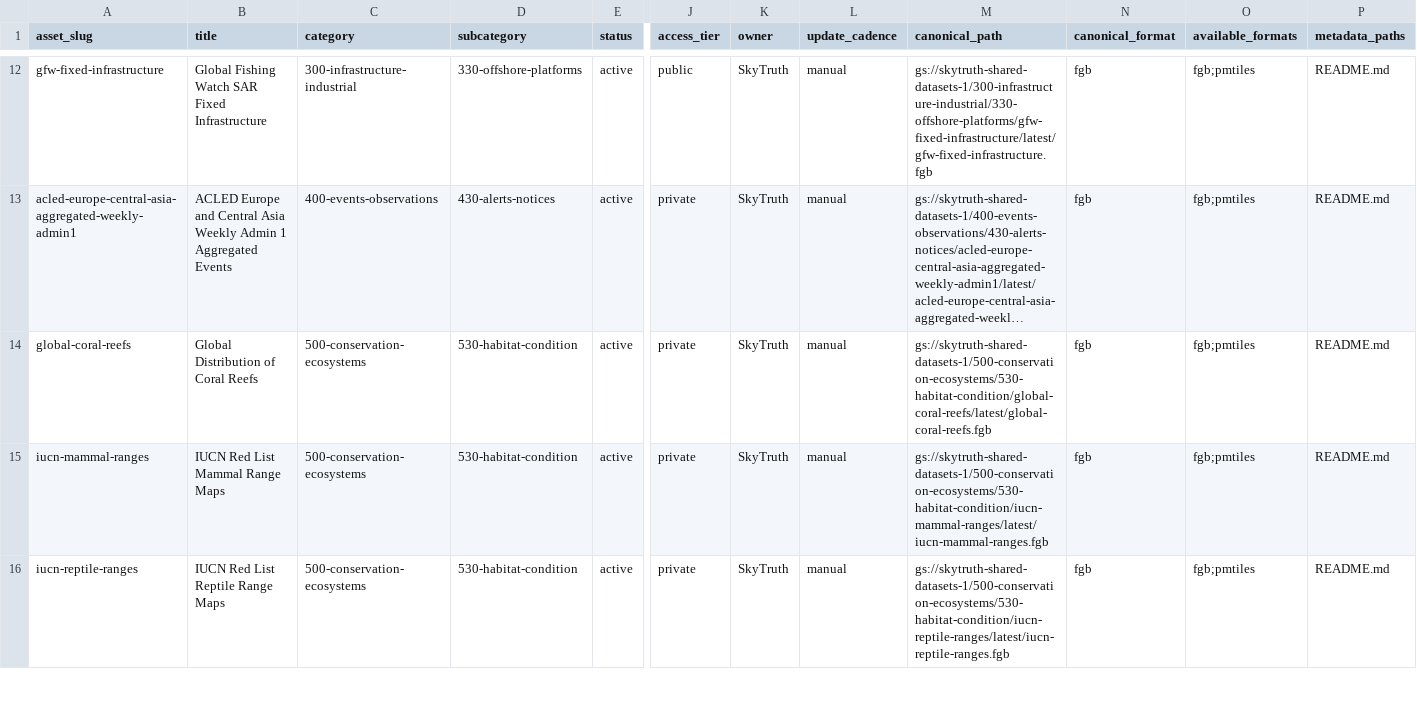
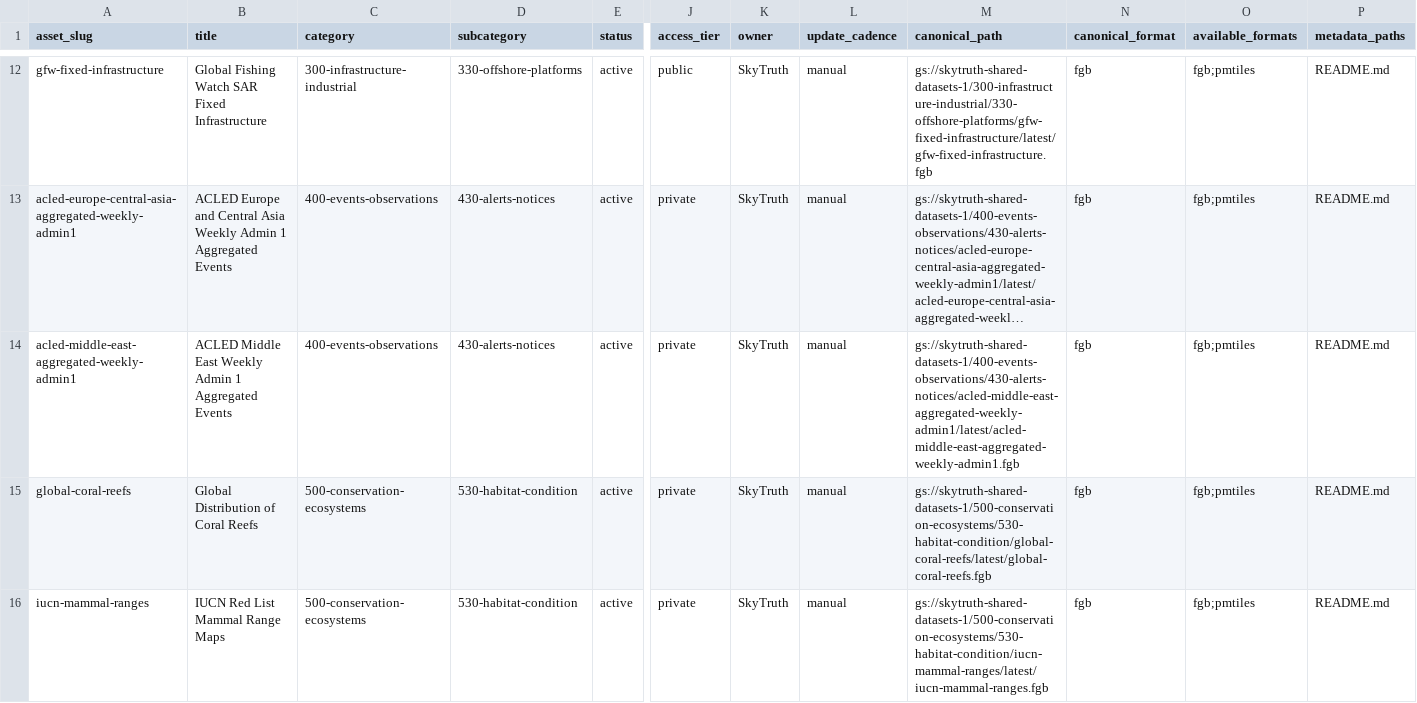
Before and after one commit to SkyTruth/shared-datasets-1, a CSV file: catalog/shared-datasets-catalog.csv, drawn as a sheet; only a part is shown, gaps mark what is left out; the shorter side is filled out with more unchanged rows; long unchanged cells end in …; rows hold the shown columns only; the diff names each change by its address in the sheet, - before the commit and + after, or states it on an @@ line.

Commit message:
Add ACLED Middle East aggregate asset metadata
Document the private ACLED Middle East weekly Admin 1 aggregate, regenerate catalog metadata, and stage the reviewed publish candidates under _scratch/pending-publishes/acled-middle-east-aggregated-weekly-admin1/codex-upload-acled-middle-east-20260502/.

```diff
--- a/catalog/shared-datasets-catalog.csv
+++ b/catalog/shared-datasets-catalog.csv
+row 14: acled-middle-east-aggregated-weekly-admin1 | ACLED Middle East Weekly Admin 1 Aggregated Events | 400-events-observations | 430-alerts-notices | active | private | SkyTruth | manual | gs://skytruth-shared-datasets-1/400-events-observations/430-alerts-notices/acled-middle-east-aggregated-weekly-admin1/latest/acled-middle-east-aggregated-weekly-admin1.fgb | fgb | fgb;pmtiles | README.md
```
Also changed, not shown: 2 other files.
